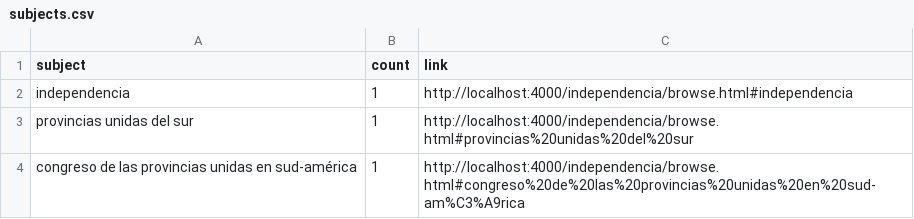
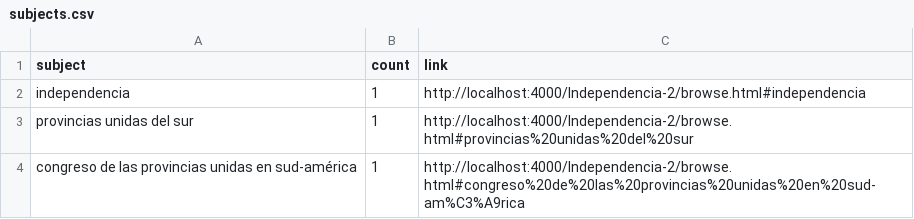
Before and after one commit to agustinammiguens-glitch/Independencia-2, a CSV file: _site/assets/data/subjects.csv, drawn as a sheet.

```diff
--- a/_site/assets/data/subjects.csv
+++ b/_site/assets/data/subjects.csv
@@ -1,4 +1,4 @@
 subject,count,link
-"independencia",1,"http://localhost:4000/independencia/browse.html#independencia"
-"provincias unidas del sur",1,"http://localhost:4000/independencia/browse.html#provincias%20unidas%20del%20sur"
-"congreso de las provincias unidas en sud-américa",1,"http://localhost:4000/independencia/browse.html#congreso%20de%20las%20provincias%20unidas%20en%20sud-am%C3%A9rica"
+"independencia",1,"http://localhost:4000/Independencia-2/browse.html#independencia"
+"provincias unidas del sur",1,"http://localhost:4000/Independencia-2/browse.html#provincias%20unidas%20del%20sur"
+"congreso de las provincias unidas en sud-américa",1,"http://localhost:4000/Independencia-2/browse.html#congreso%20de%20las%20provincias%20unidas%20en%20sud-am%C3%A9rica"
```
Also changed, not shown: _site/assets/data/metadata.csv, 22 other files.
